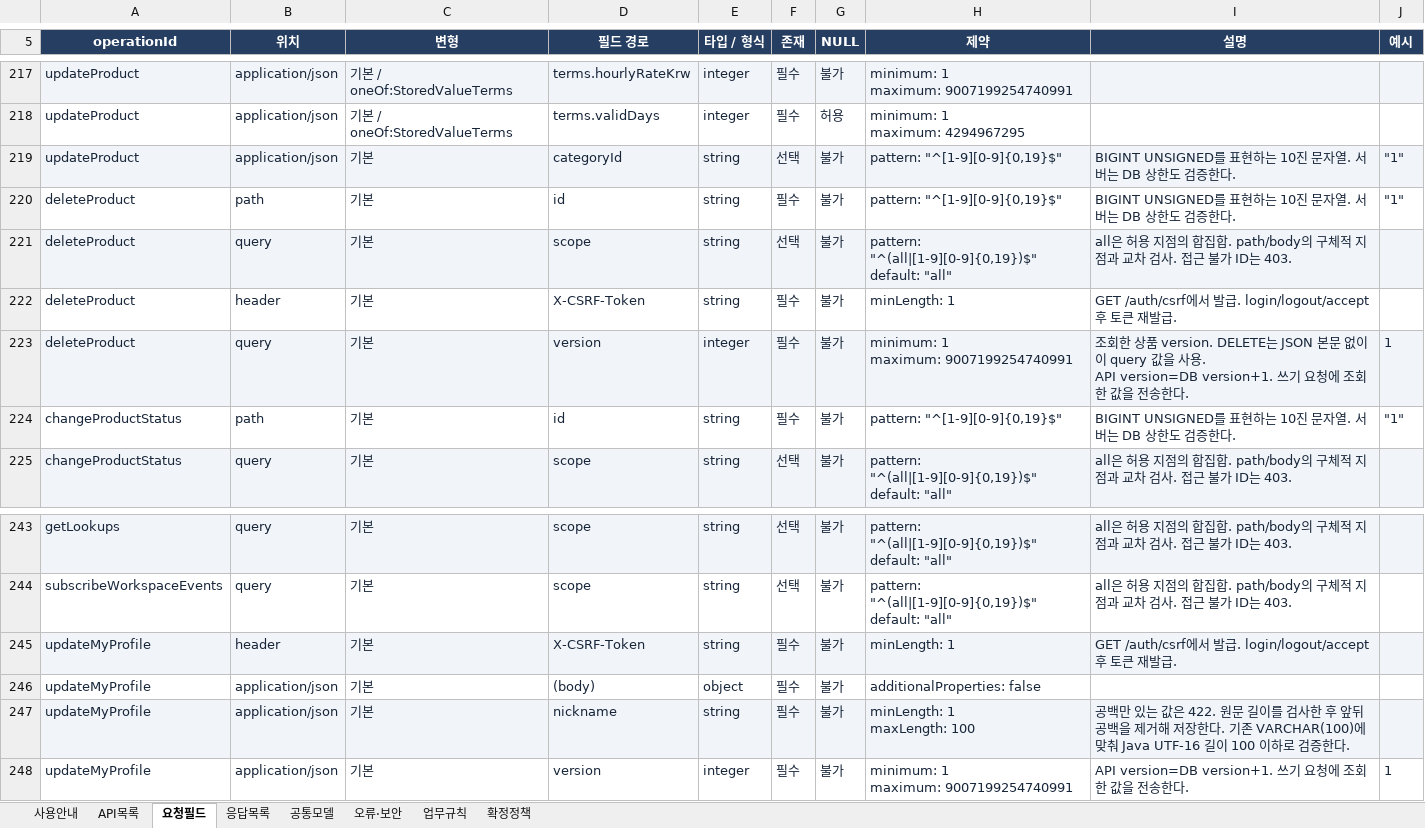
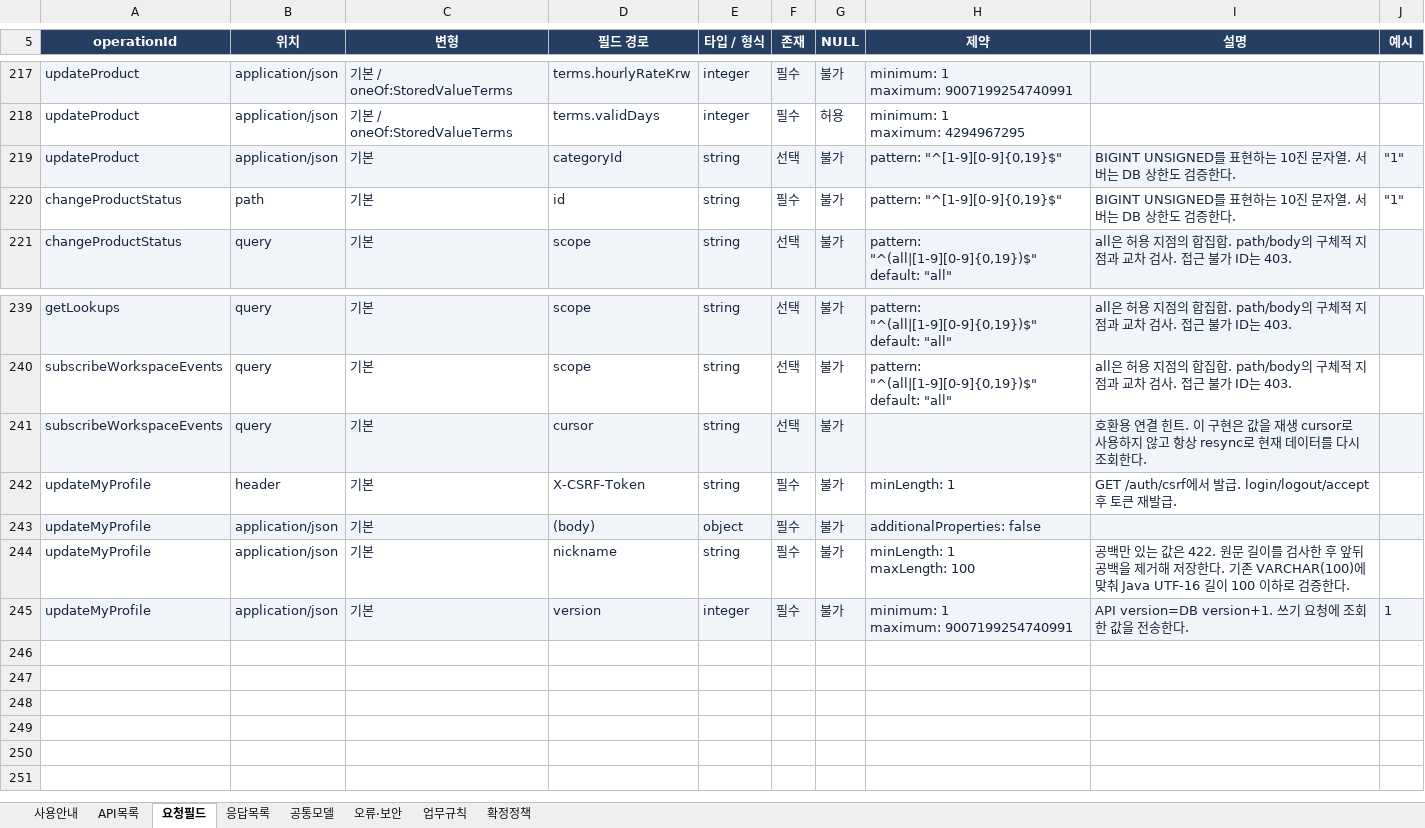
Before and after one commit to OpenStudyService/OpenStudy-Backend, an Excel workbook: docs/design/foundation/OpenStudy-Foundation-API.xlsx, sheet 요청필드, drawn as a sheet; only a part is shown, gaps mark what is left out; values as stored, in another font and other column widths than the file's, no borders; table styles not drawn; removed rows and columns are numbered as before the commit, all else as after; ↵ is a line break in a cell; the diff names each change by its address in the sheet, - before the commit and + after, or states it on an @@ line.

Commit message:
feature: add scoped lookups and committed workspace events

```diff
--- a/docs/design/foundation/OpenStudy-Foundation-API.xlsx (sheet 요청필드)
+++ b/docs/design/foundation/OpenStudy-Foundation-API.xlsx (sheet 요청필드)
-row 220: deleteProduct | path | 기본 | id | string | 필수 | 불가 | pattern: "^[1-9][0-9]{0,19}$" | BIGINT UNSIGNED를 표현하는 10진 문자열. 서버는 DB 상한도 검증한다. | "1"
-row 221: deleteProduct | query | 기본 | scope | string | 선택 | 불가 | pattern: "^(all|[1-9][0-9]{0,19})$" ↵ default: "all" | all은 허용 지점의 합집합. path/body의 구체적 지점과 교차 검사. 접근 불가 ID는 403.
-row 222: deleteProduct | header | 기본 | X-CSRF-Token | string | 필수 | 불가 | minLength: 1 | GET /auth/csrf에서 발급. login/logout/accept 후 토큰 재발급.
-row 223: deleteProduct | query | 기본 | version | integer | 필수 | 불가 | minimum: 1 ↵ maximum: 9007199254740991 | 조회한 상품 version. DELETE는 JSON 본문 없이 이 query 값을 사용. ↵ API version=DB version+1. 쓰기 요청에 조회한 값을 전송한다. | 1
+row 241: subscribeWorkspaceEvents | query | 기본 | cursor | string | 선택 | 불가 |  | 호환용 연결 힌트. 이 구현은 값을 재생 cursor로 사용하지 않고 항상 resync로 현재 데이터를 다시 조회한다.
-A242:J242 fill: #F1F4F8
+A242:J242 fill: none
-A243:J243 fill: none
+A243:J243 fill: #F1F4F8
-A244:J244 fill: #F1F4F8
+A244:J244 fill: none
-A245:J245 fill: none
+A245:J245 fill: #F1F4F8
```
Also changed, not shown: sheet 응답목록, sheet API목록, sheet 업무규칙, sheet 사용안내, sheet 공통모델, 25 other files.
